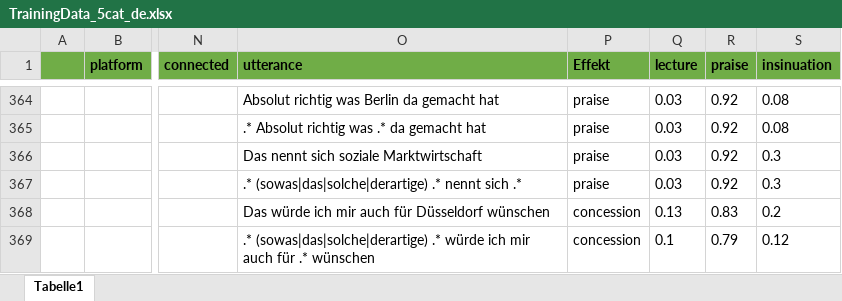
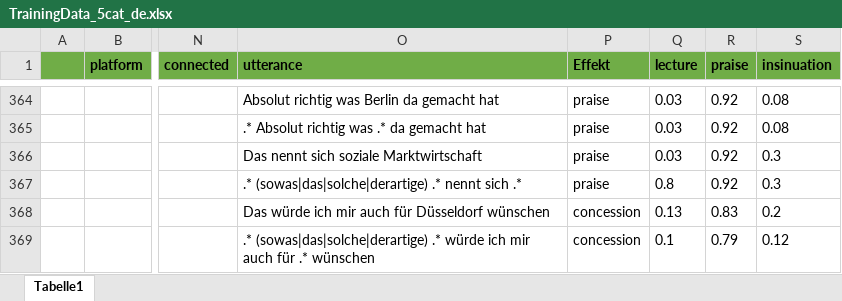
Before and after one commit to RegexoseOld/SmallData, an Excel workbook: backend/model_data/TrainingData_5cat_de.xlsx, sheet Tabelle1, drawn as a sheet; only a part is shown, gaps mark what is left out; values as stored, in another font and other column widths than the file's, no borders; the diff covers the shown part only; the diff names each change by its address in the sheet, - before the commit and + after, or states it on an @@ line.

```diff
--- a/backend/model_data/TrainingData_5cat_de.xlsx (sheet Tabelle1)
+++ b/backend/model_data/TrainingData_5cat_de.xlsx (sheet Tabelle1)
-Q367 (lecture): 0.03
+Q367 (lecture): 0.8
```
Also changed, not shown: 27 added rows elsewhere in this sheet, 1 other file.
